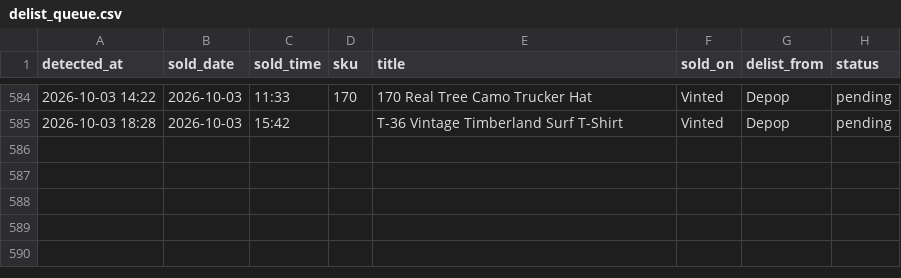
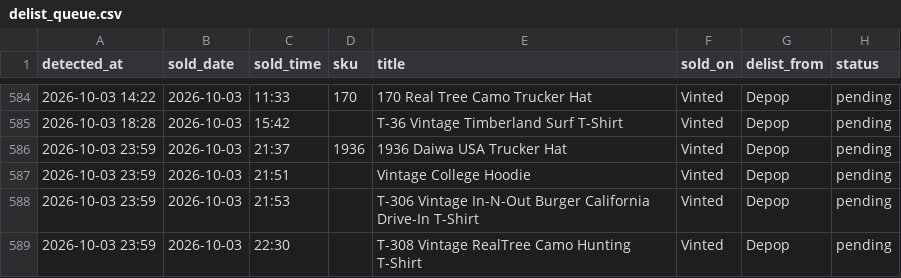
Before and after one commit to notanotherwholesale-sudo/fm-sales-tracker, a CSV file: delist_queue.csv, drawn as a sheet; only a part is shown, gaps mark what is left out; the diff names each change by its address in the sheet, - before the commit and + after, or states it on an @@ line.

Commit message:
data: 2026-10-03 22:59 run

```diff
--- a/delist_queue.csv
+++ b/delist_queue.csv
+row 586: 2026-10-03 23:59 | 2026-10-03 | 21:37 | 1936 | 1936 Daiwa USA Trucker Hat | Vinted | Depop | pending
+row 587: 2026-10-03 23:59 | 2026-10-03 | 21:51 |  | Vintage College Hoodie | Vinted | Depop | pending
+row 588: 2026-10-03 23:59 | 2026-10-03 | 21:53 |  | T-306 Vintage In-N-Out Burger California Drive-In T-Shirt | Vinted | Depop | pending
+row 589: 2026-10-03 23:59 | 2026-10-03 | 22:30 |  | T-308 Vintage RealTree Camo Hunting T-Shirt | Vinted | Depop | pending
```
Also changed, not shown: fm_sales.csv, 2 other files.
